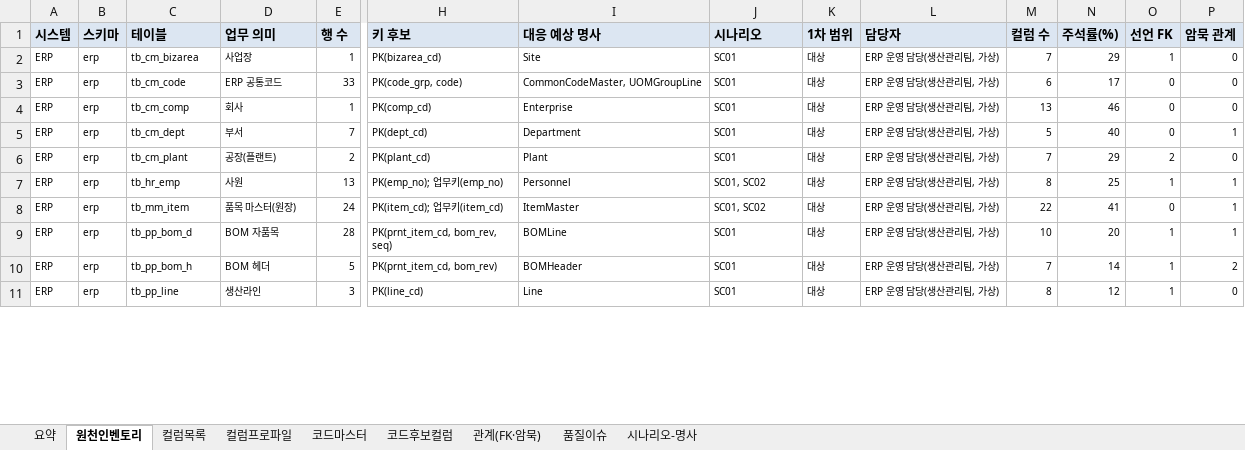
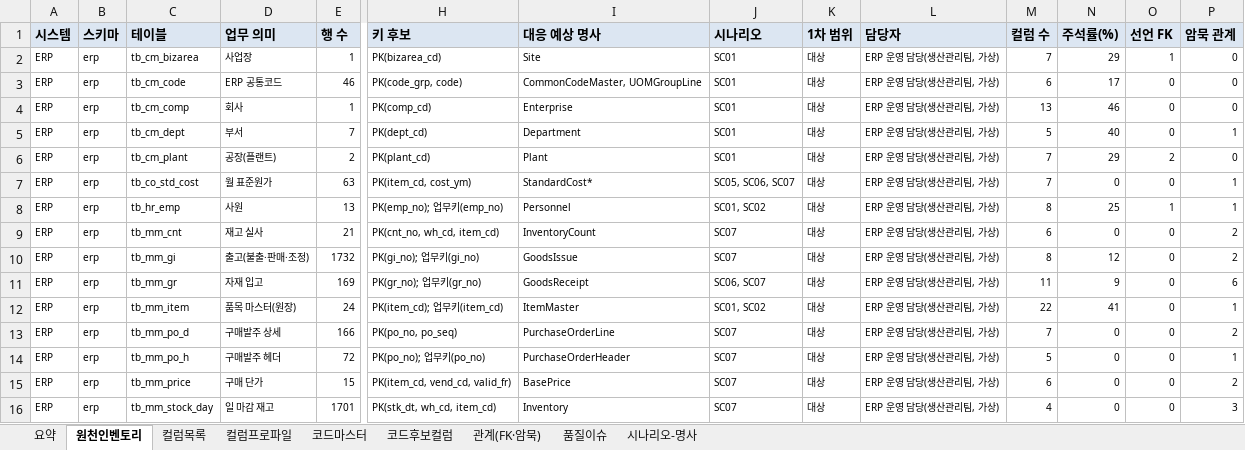
Before and after one commit to harris0709/ksx-platform, an Excel workbook: mapping/impix/s1/S1_원천인벤토리_IMPIX.xlsx, sheet 원천인벤토리, drawn as a sheet; only a part is shown, gaps mark what is left out; the shorter side is filled out with more unchanged rows; values as stored, in another font and other column widths than the file's, no borders; rows hold the shown columns only; the diff covers the shown part only; the diff names each change by its address in the sheet, - before the commit and + after, or states it on an @@ line.

```diff
--- a/mapping/impix/s1/S1_원천인벤토리_IMPIX.xlsx (sheet 원천인벤토리)
+++ b/mapping/impix/s1/S1_원천인벤토리_IMPIX.xlsx (sheet 원천인벤토리)
-E3 (행 수): 33
+E3 (행 수): 46
+row 7: ERP | erp | tb_co_std_cost | 월 표준원가 | 63 | PK(item_cd, cost_ym) | StandardCost* | SC05, SC06, SC07 | 대상 | ERP 운영 담당(생산관리팀, 가상) | 7 | 0 | 0 | 1
+row 9: ERP | erp | tb_mm_cnt | 재고 실사 | 21 | PK(cnt_no, wh_cd, item_cd) | InventoryCount | SC07 | 대상 | ERP 운영 담당(생산관리팀, 가상) | 6 | 0 | 0 | 2
+row 10: ERP | erp | tb_mm_gi | 출고(불출·판매·조정) | 1732 | PK(gi_no); 업무키(gi_no) | GoodsIssue | SC07 | 대상 | ERP 운영 담당(생산관리팀, 가상) | 8 | 12 | 0 | 2
+row 11: ERP | erp | tb_mm_gr | 자재 입고 | 169 | PK(gr_no); 업무키(gr_no) | GoodsReceipt | SC06, SC07 | 대상 | ERP 운영 담당(생산관리팀, 가상) | 11 | 9 | 0 | 6
+row 13: ERP | erp | tb_mm_po_d | 구매발주 상세 | 166 | PK(po_no, po_seq) | PurchaseOrderLine | SC07 | 대상 | ERP 운영 담당(생산관리팀, 가상) | 7 | 0 | 0 | 2
+row 14: ERP | erp | tb_mm_po_h | 구매발주 헤더 | 72 | PK(po_no); 업무키(po_no) | PurchaseOrderHeader | SC07 | 대상 | ERP 운영 담당(생산관리팀, 가상) | 5 | 0 | 0 | 1
+row 15: ERP | erp | tb_mm_price | 구매 단가 | 15 | PK(item_cd, vend_cd, valid_fr) | BasePrice | SC07 | 대상 | ERP 운영 담당(생산관리팀, 가상) | 6 | 0 | 0 | 2
+row 16: ERP | erp | tb_mm_stock_day | 일 마감 재고 | 1701 | PK(stk_dt, wh_cd, item_cd) | Inventory | SC07 | 대상 | ERP 운영 담당(생산관리팀, 가상) | 4 | 0 | 0 | 3
```
Also changed, not shown: 17 added rows and 1 edited cell elsewhere in this sheet, sheet 컬럼프로파일, sheet 컬럼목록, sheet 품질이슈, sheet 관계(FK·암묵), sheet 코드후보컬럼, sheet 코드마스터, 2 more sheets, mapping/impix/s1/S1_업무질의서_IMPIX.xlsx, 25 other files.
